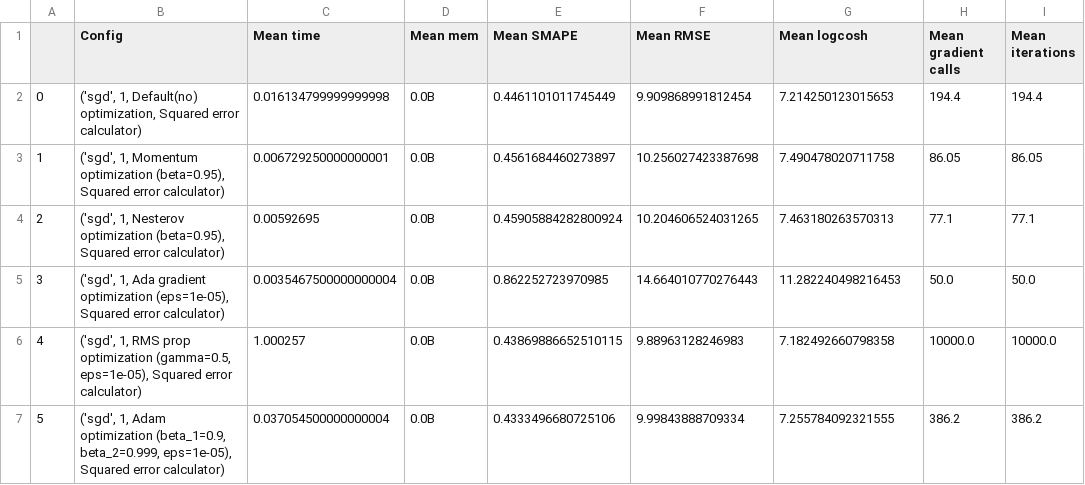
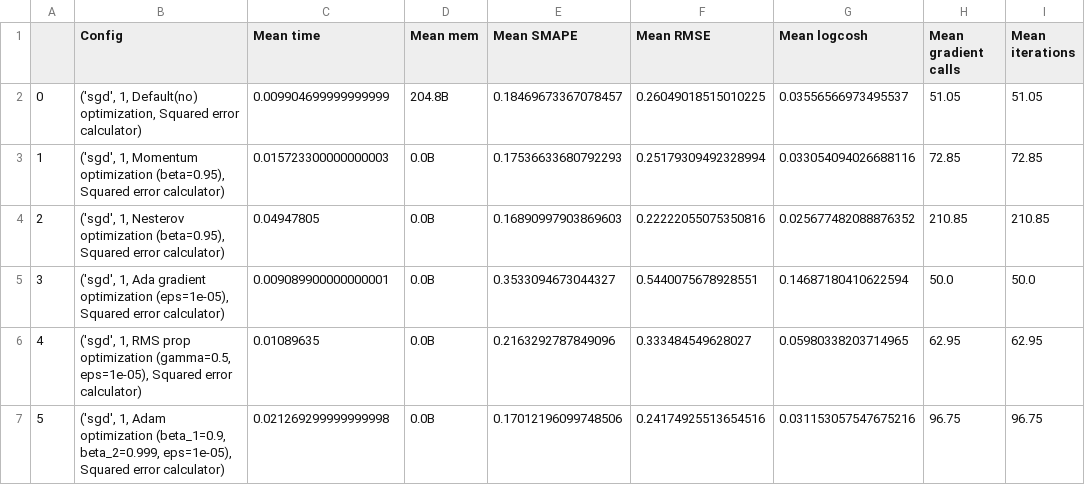
Before and after one commit to EasySocHacks/Optimization-Methods-IFMO, a CSV file: HW2/data/2.3.csv, drawn as a sheet.

```diff
--- a/HW2/data/2.3.csv
+++ b/HW2/data/2.3.csv
@@ -1,7 +1,7 @@
 	Config	Mean time	Mean mem	Mean SMAPE	Mean RMSE	Mean logcosh	Mean gradient calls	Mean iterations
-0	('sgd', 1, Default(no) optimization, Squared error calculator)	0.016134799999999998	0.0B	0.4461101011745449	9.909868991812454	7.214250123015653	194.4	194.4
-1	('sgd', 1, Momentum optimization (beta=0.95), Squared error calculator)	0.006729250000000001	0.0B	0.4561684460273897	10.256027423387698	7.490478020711758	86.05	86.05
-2	('sgd', 1, Nesterov optimization (beta=0.95), Squared error calculator)	0.00592695	0.0B	0.45905884282800924	10.204606524031265	7.463180263570313	77.1	77.1
-3	('sgd', 1, Ada gradient optimization (eps=1e-05), Squared error calculator)	0.0035467500000000004	0.0B	0.862252723970985	14.664010770276443	11.282240498216453	50.0	50.0
-4	('sgd', 1, RMS prop optimization (gamma=0.5, eps=1e-05), Squared error calculator)	1.000257	0.0B	0.43869886652510115	9.88963128246983	7.182492660798358	10000.0	10000.0
-5	('sgd', 1, Adam optimization (beta_1=0.9, beta_2=0.999, eps=1e-05), Squared error calculator)	0.037054500000000004	0.0B	0.4333496680725106	9.99843888709334	7.255784092321555	386.2	386.2
+0	('sgd', 1, Default(no) optimization, Squared error calculator)	0.009904699999999999	204.8B	0.18469673367078457	0.26049018515010225	0.03556566973495537	51.05	51.05
+1	('sgd', 1, Momentum optimization (beta=0.95), Squared error calculator)	0.015723300000000003	0.0B	0.17536633680792293	0.25179309492328994	0.033054094026688116	72.85	72.85
+2	('sgd', 1, Nesterov optimization (beta=0.95), Squared error calculator)	0.04947805	0.0B	0.16890997903869603	0.22222055075350816	0.025677482088876352	210.85	210.85
+3	('sgd', 1, Ada gradient optimization (eps=1e-05), Squared error calculator)	0.009089900000000001	0.0B	0.3533094673044327	0.5440075678928551	0.14687180410622594	50.0	50.0
+4	('sgd', 1, RMS prop optimization (gamma=0.5, eps=1e-05), Squared error calculator)	0.01089635	0.0B	0.2163292787849096	0.333484549628027	0.05980338203714965	62.95	62.95
+5	('sgd', 1, Adam optimization (beta_1=0.9, beta_2=0.999, eps=1e-05), Squared error calculator)	0.021269299999999998	0.0B	0.17012196099748506	0.24174925513654516	0.031153057547675216	96.75	96.75
```
Also changed, not shown: 4 other files.
